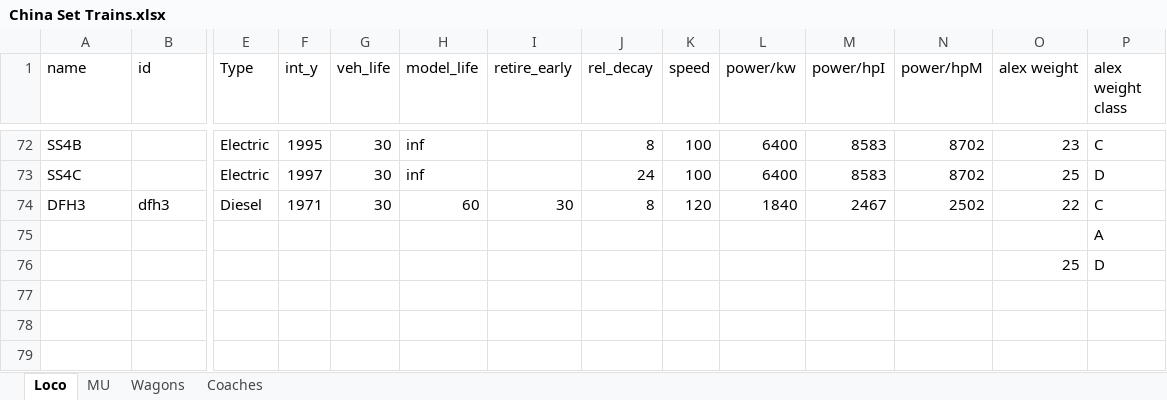
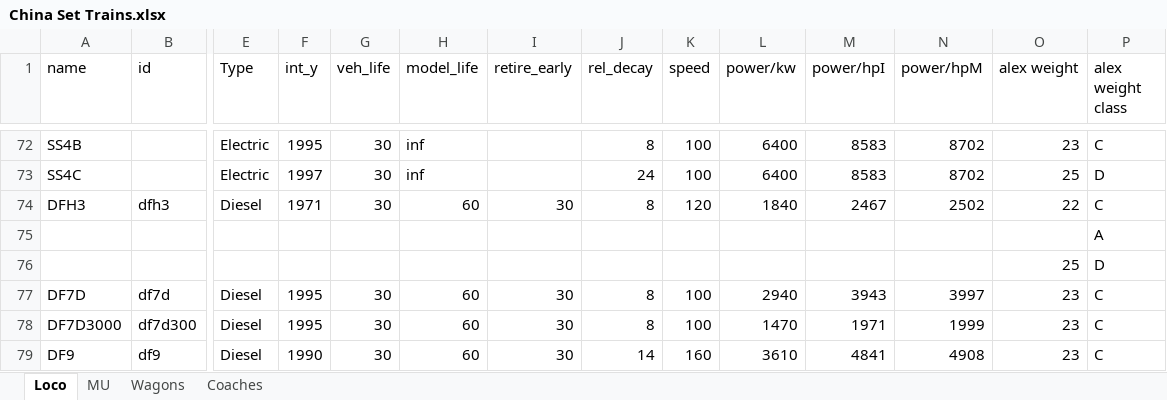
Before and after one commit to OpenTTD-China-Set/China-Set-Trains, an Excel workbook: docs/China Set Trains.xlsx, sheet Loco, drawn as a sheet; only a part is shown, gaps mark what is left out; values as stored, in another font and other column widths than the file's, no borders; rows hold the shown columns only; the diff names each change by its address in the sheet, - before the commit and + after, or states it on an @@ line.

```diff
--- a/docs/China Set Trains.xlsx (sheet Loco)
+++ b/docs/China Set Trains.xlsx (sheet Loco)
+row 77: DF7D | df7d | Diesel | 1995 | 30 | 60 | 30 | 8 | 100 | 2940 | 3943 | 3997 | 23 | C
+row 78: DF7D3000 | df7d300 | Diesel | 1995 | 30 | 60 | 30 | 8 | 100 | 1470 | 1971 | 1999 | 23 | C
+row 79: DF9 | df9 | Diesel | 1990 | 30 | 60 | 30 | 14 | 160 | 3610 | 4841 | 4908 | 23 | C
```
Also changed, not shown: 18 other files.
